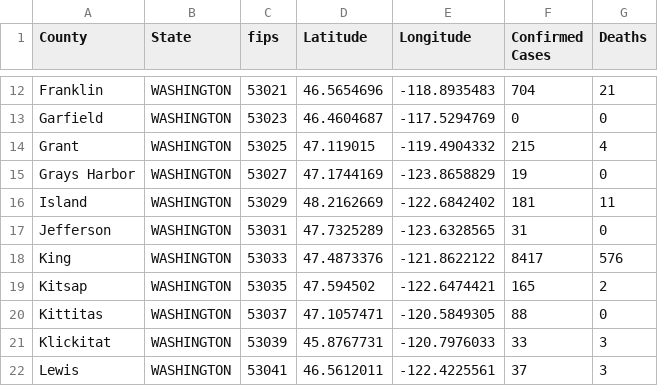
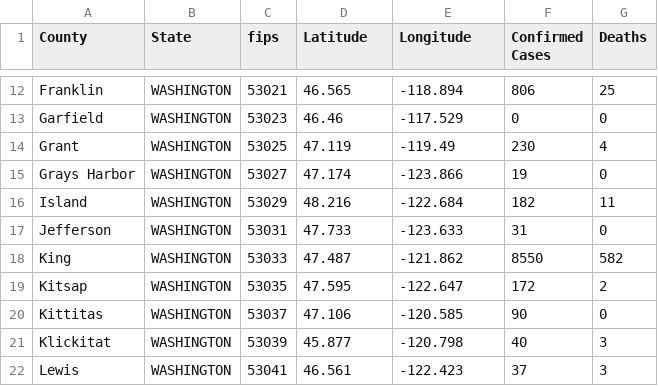
Before and after one commit to ThanatoSohne/COVID-19-Visual-Tool, a CSV file: Web Scraped Docs/US States/COVID-19_cases_waWiki.csv, drawn as a sheet; only a part is shown, gaps mark what is left out; the diff covers the shown part only; the diff names each change by its address in the sheet, - before the commit and + after, or states it on an @@ line.

```diff
--- a/Web Scraped Docs/US States/COVID-19_cases_waWiki.csv
+++ b/Web Scraped Docs/US States/COVID-19_cases_waWiki.csv
-D12 (Latitude): 46.5654696
+D12 (Latitude): 46.565
-E12 (Longitude): -118.8935483
+E12 (Longitude): -118.894
-F12 (Confirmed Cases): 704
+F12 (Confirmed Cases): 806
-G12 (Deaths): 21
+G12 (Deaths): 25
-D13 (Latitude): 46.4604687
+D13 (Latitude): 46.46
-E13 (Longitude): -117.5294769
+E13 (Longitude): -117.529
-D14 (Latitude): 47.119015
+D14 (Latitude): 47.119
-E14 (Longitude): -119.4904332
+E14 (Longitude): -119.49
-F14 (Confirmed Cases): 215
+F14 (Confirmed Cases): 230
-D15 (Latitude): 47.1744169
+D15 (Latitude): 47.174
-E15 (Longitude): -123.8658829
+E15 (Longitude): -123.866
-D16 (Latitude): 48.2162669
+D16 (Latitude): 48.216
-E16 (Longitude): -122.6842402
+E16 (Longitude): -122.684
-F16 (Confirmed Cases): 181
+F16 (Confirmed Cases): 182
-D17 (Latitude): 47.7325289
+D17 (Latitude): 47.733
-E17 (Longitude): -123.6328565
+E17 (Longitude): -123.633
-D18 (Latitude): 47.4873376
+D18 (Latitude): 47.487
-E18 (Longitude): -121.8622122
+E18 (Longitude): -121.862
-F18 (Confirmed Cases): 8417
+F18 (Confirmed Cases): 8550
-G18 (Deaths): 576
+G18 (Deaths): 582
-D19 (Latitude): 47.594502
+D19 (Latitude): 47.595
-E19 (Longitude): -122.6474421
+E19 (Longitude): -122.647
-F19 (Confirmed Cases): 165
+F19 (Confirmed Cases): 172
-D20 (Latitude): 47.1057471
+D20 (Latitude): 47.106
-E20 (Longitude): -120.5849305
+E20 (Longitude): -120.585
-F20 (Confirmed Cases): 88
+F20 (Confirmed Cases): 90
-D21 (Latitude): 45.8767731
+D21 (Latitude): 45.877
-E21 (Longitude): -120.7976033
+E21 (Longitude): -120.798
-F21 (Confirmed Cases): 33
+F21 (Confirmed Cases): 40
-D22 (Latitude): 46.5612011
+D22 (Latitude): 46.561
-E22 (Longitude): -122.4225561
+E22 (Longitude): -122.423
```
Also changed, not shown: 87 edited cells elsewhere in this file, Web Scraped Docs/US States/COVID-19_cases_widoh.csv, Web Scraped Docs/US States/COVID-19_cases_wvWiki.csv, 1 other file.
